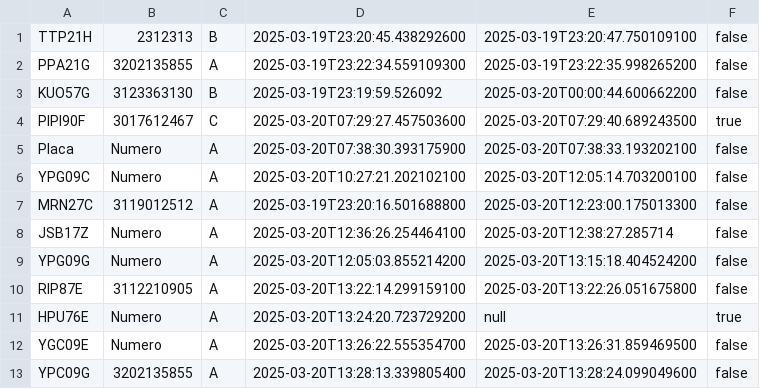
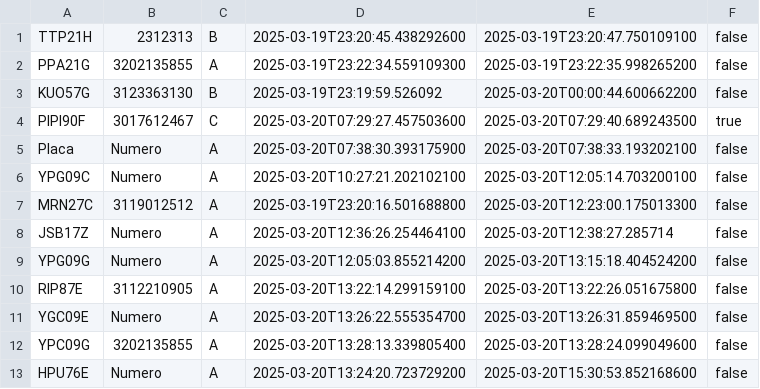
Before and after one commit to jesusBeltran79/ParqueaderoPROG, a CSV file: data/Moto.csv, drawn as a sheet.

```diff
--- a/data/Moto.csv
+++ b/data/Moto.csv
@@ -10,4 +10,4 @@ YPG09G;Numero;A;2025-03-20T12:05:03.855214200;2025-03-20T13:15:18.404524200;fals
 RIP87E;3112210905;A;2025-03-20T13:22:14.299159100;2025-03-20T13:22:26.051675800;false;
-HPU76E;Numero;A;2025-03-20T13:24:20.723729200;null;true;
 YGC09E;Numero;A;2025-03-20T13:26:22.555354700;2025-03-20T13:26:31.859469500;false;
 YPC09G;3202135855;A;2025-03-20T13:28:13.339805400;2025-03-20T13:28:24.099049600;false;
+HPU76E;Numero;A;2025-03-20T13:24:20.723729200;2025-03-20T15:30:53.852168600;false;
```
Also changed, not shown: data/MetodoPago.csv, 10 other files.
